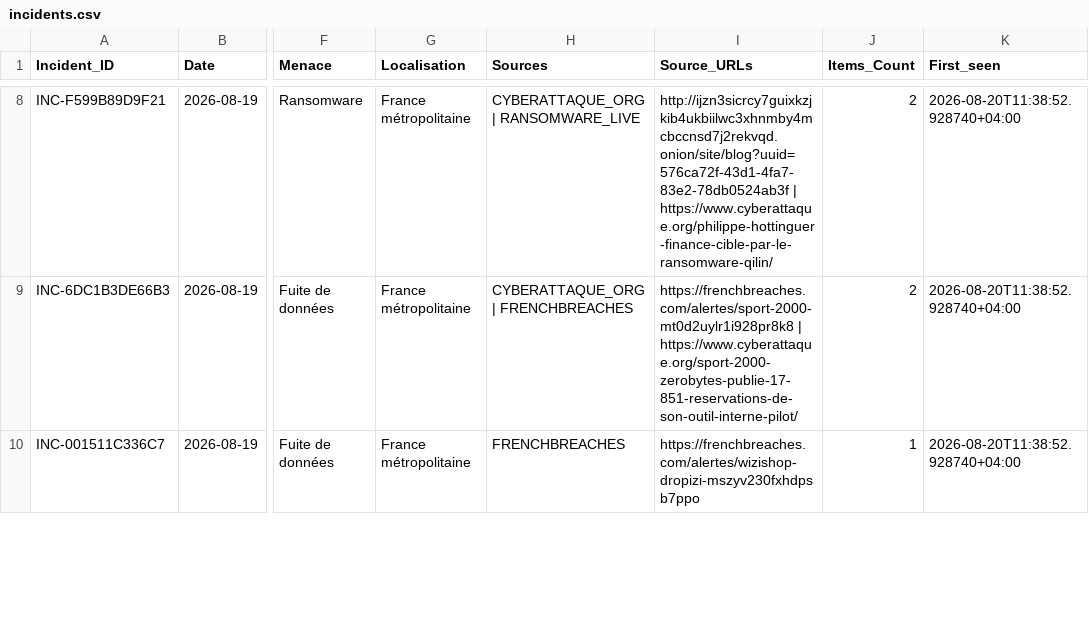
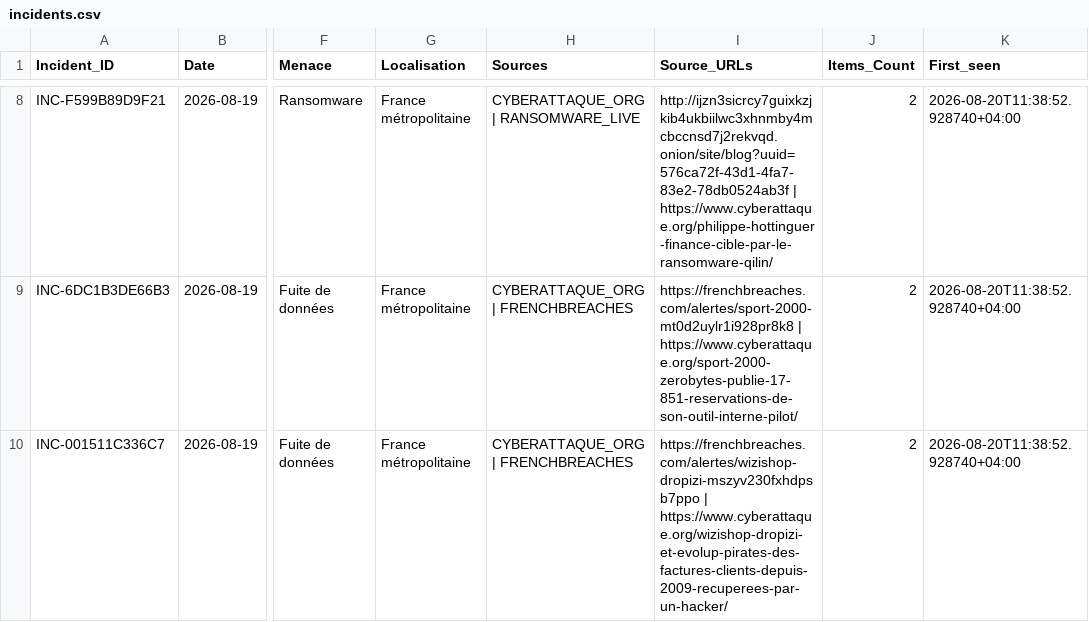
Before and after one commit to Ya7o/Cyberwatch, a CSV file: data/incidents.csv, drawn as a sheet; only a part is shown, gaps mark what is left out; the diff covers the shown part only; the diff names each change by its address in the sheet, - before the commit and + after, or states it on an @@ line.

```diff
--- a/data/incidents.csv
+++ b/data/incidents.csv
-H10 (Sources): FRENCHBREACHES
+H10 (Sources): CYBERATTAQUE_ORG | FRENCHBREACHES
-I10 (Source_URLs): https://frenchbreaches.com/alertes/wizishop-dropizi-mszyv230fxhdpsb7ppo
+I10 (Source_URLs): https://frenchbreaches.com/alertes/wizishop-dropizi-mszyv230fxhdpsb7ppo | https://www.cyberattaque.org/wizishop-dropizi-et-evolup-pirates-des-factures-clients-depuis-2009-recuperees-par-un-hacker/
-J10 (Items_Count): 1
+J10 (Items_Count): 2
```
Also changed, not shown: 2 removed rows and 3 edited cells elsewhere in this file, data/incident_id_registry.csv, 4 other files.
